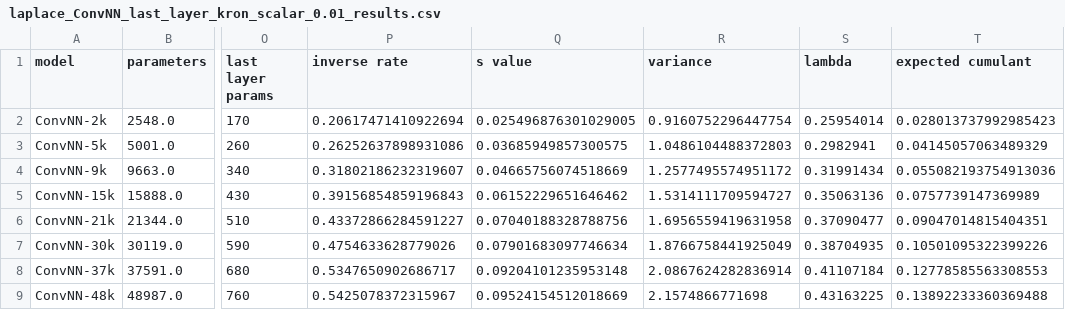
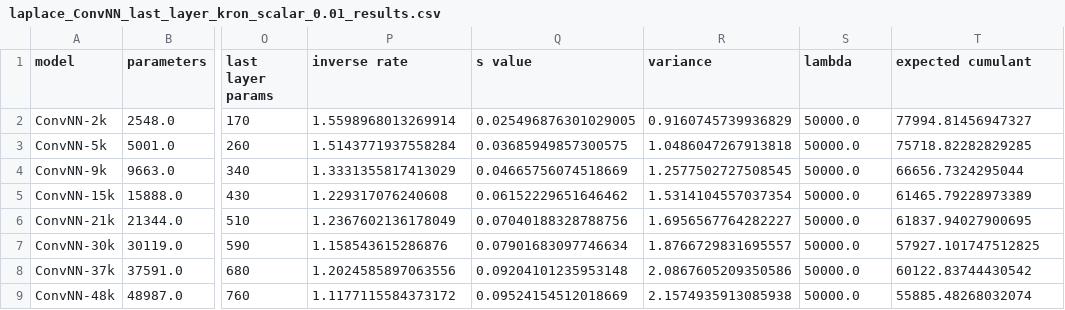
Before and after one commit to Ludvins/PAC_Bayes_Chernoff_MLL, a CSV file: results/laplace_ConvNN_last_layer_kron_scalar_0.01_results.csv, drawn as a sheet; only a part is shown, gaps mark what is left out; the diff covers the shown part only; the diff names each change by its address in the sheet, - before the commit and + after, or states it on an @@ line.

```diff
--- a/results/laplace_ConvNN_last_layer_kron_scalar_0.01_results.csv
+++ b/results/laplace_ConvNN_last_layer_kron_scalar_0.01_results.csv
-P2 (inverse rate): 0.20617471410922694
+P2 (inverse rate): 1.5598968013269914
-R2 (variance): 0.9160752296447754
+R2 (variance): 0.9160745739936829
-S2 (lambda): 0.25954014
+S2 (lambda): 50000.0
-T2 (expected cumulant): 0.028013737992985423
+T2 (expected cumulant): 77994.81456947327
-P3 (inverse rate): 0.26252637898931086
+P3 (inverse rate): 1.5143771937558284
-R3 (variance): 1.0486104488372803
+R3 (variance): 1.0486047267913818
-S3 (lambda): 0.2982941
+S3 (lambda): 50000.0
-T3 (expected cumulant): 0.04145057063489329
+T3 (expected cumulant): 75718.82282829285
-P4 (inverse rate): 0.31802186232319607
+P4 (inverse rate): 1.3331355817413029
-R4 (variance): 1.2577495574951172
+R4 (variance): 1.2577502727508545
-S4 (lambda): 0.31991434
+S4 (lambda): 50000.0
-T4 (expected cumulant): 0.055082193754913036
+T4 (expected cumulant): 66656.7324295044
-P5 (inverse rate): 0.39156854859196843
+P5 (inverse rate): 1.229317076240608
-R5 (variance): 1.5314111709594727
+R5 (variance): 1.5314104557037354
-S5 (lambda): 0.35063136
+S5 (lambda): 50000.0
-T5 (expected cumulant): 0.0757739147369989
+T5 (expected cumulant): 61465.79228973389
-P6 (inverse rate): 0.43372866284591227
+P6 (inverse rate): 1.2367602136178049
-R6 (variance): 1.6956559419631958
+R6 (variance): 1.6956567764282227
-S6 (lambda): 0.37090477
+S6 (lambda): 50000.0
-T6 (expected cumulant): 0.09047014815404351
+T6 (expected cumulant): 61837.94027900695
-P7 (inverse rate): 0.4754633628779026
+P7 (inverse rate): 1.158543615286876
-R7 (variance): 1.8766758441925049
+R7 (variance): 1.8766729831695557
-S7 (lambda): 0.38704935
+S7 (lambda): 50000.0
-T7 (expected cumulant): 0.10501095322399226
+T7 (expected cumulant): 57927.101747512825
-P8 (inverse rate): 0.5347650902686717
+P8 (inverse rate): 1.2024585897063556
-R8 (variance): 2.0867624282836914
+R8 (variance): 2.0867605209350586
-S8 (lambda): 0.41107184
+S8 (lambda): 50000.0
-T8 (expected cumulant): 0.12778585563308553
+T8 (expected cumulant): 60122.83744430542
-P9 (inverse rate): 0.5425078372315967
+P9 (inverse rate): 1.1177115584373172
-R9 (variance): 2.1574866771698
+R9 (variance): 2.1574935913085938
-S9 (lambda): 0.43163225
+S9 (lambda): 50000.0
-T9 (expected cumulant): 0.13892233360369488
+T9 (expected cumulant): 55885.48268032074
```
Also changed, not shown: 160 edited cells elsewhere in this file, results/laplace_ConvNN_last_layer_kron_scalar_0.0_results.csv, results/laplace_ConvNN_last_layer_kron_scalar_10.0_results.csv, 1 other file.
